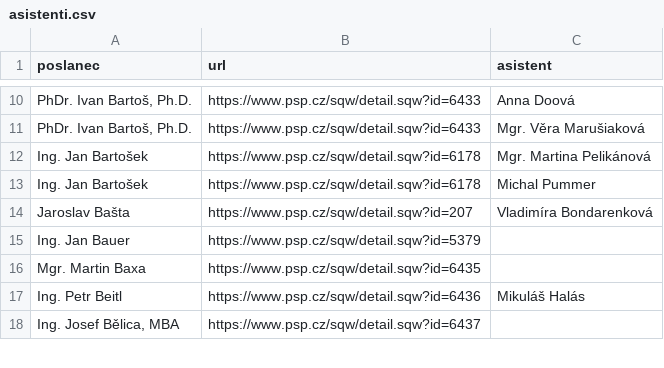
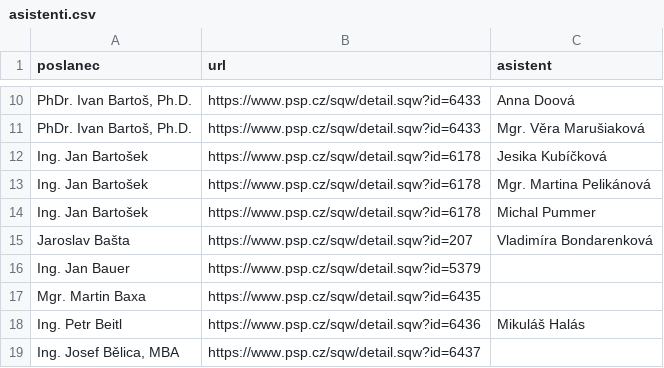
Before and after one commit to kokes/psp-asistenti, a CSV file: asistenti.csv, drawn as a sheet; only a part is shown, gaps mark what is left out; the diff names each change by its address in the sheet, - before the commit and + after, or states it on an @@ line.

```diff
--- a/asistenti.csv
+++ b/asistenti.csv
+row 12: Ing. Jan Bartošek | https://www.psp.cz/sqw/detail.sqw?id=6178 | Jesika Kubíčková
```
Also changed, not shown: 1 other file.
